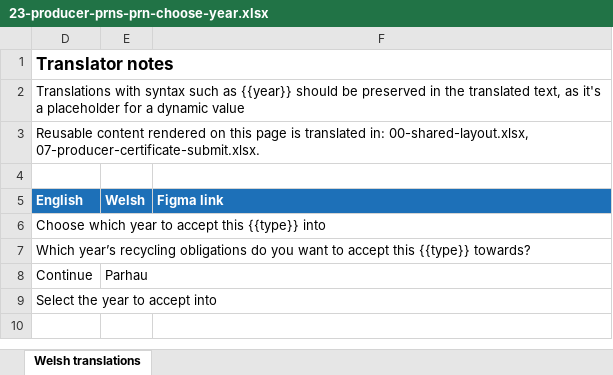
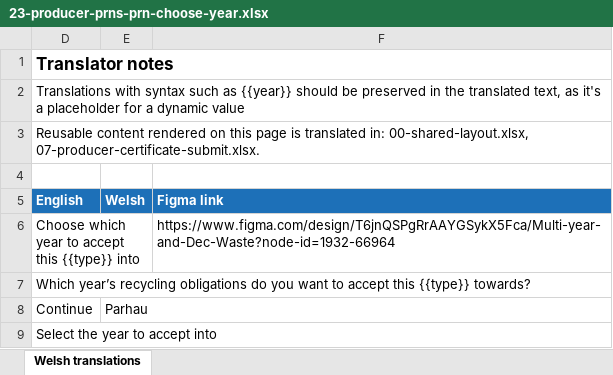
Before and after one commit to DEFRA/waste-obligations-frontend, an Excel workbook: translations/welsh-translations/xlsx/23-producer-prns-prn-choose-year.xlsx, sheet Welsh translations, drawn as a sheet; values as stored, in another font and other column widths than the file's, no borders; the diff names each change by its address in the sheet, - before the commit and + after, or states it on an @@ line.

Commit message:
docs: add Figma link for the choose year translation pages

```diff
--- a/translations/welsh-translations/xlsx/23-producer-prns-prn-choose-year.xlsx (sheet Welsh translations)
+++ b/translations/welsh-translations/xlsx/23-producer-prns-prn-choose-year.xlsx (sheet Welsh translations)
-F6 (Figma link): (empty)
+F6 (Figma link): https://www.figma.com/design/T6jnQSPgRrAAYGSykX5Fca/Multi-year-and-Dec-Waste?node-id=1932-66964
```
Also changed, not shown: 2 other files.
